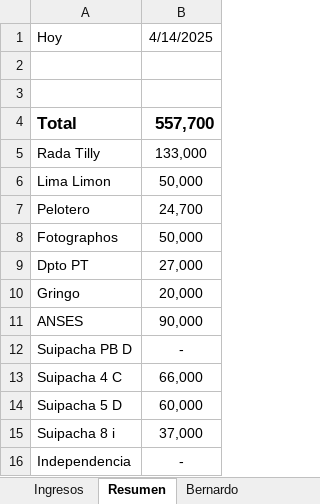
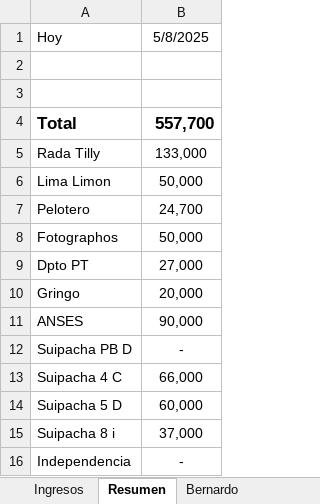
Before and after one commit to SELF-msselve/Expensas, an Excel workbook: AlquileresApp_V2.xlsx, sheet Resumen, drawn as a sheet; values as stored, in another font and other column widths than the file's, no borders; the diff names each change by its address in the sheet, - before the commit and + after, or states it on an @@ line.

```diff
--- a/AlquileresApp_V2.xlsx (sheet Resumen)
+++ b/AlquileresApp_V2.xlsx (sheet Resumen)
-B1: 4/14/2025
+B1: 5/8/2025
```
Also changed, not shown: sheet Expensas.
